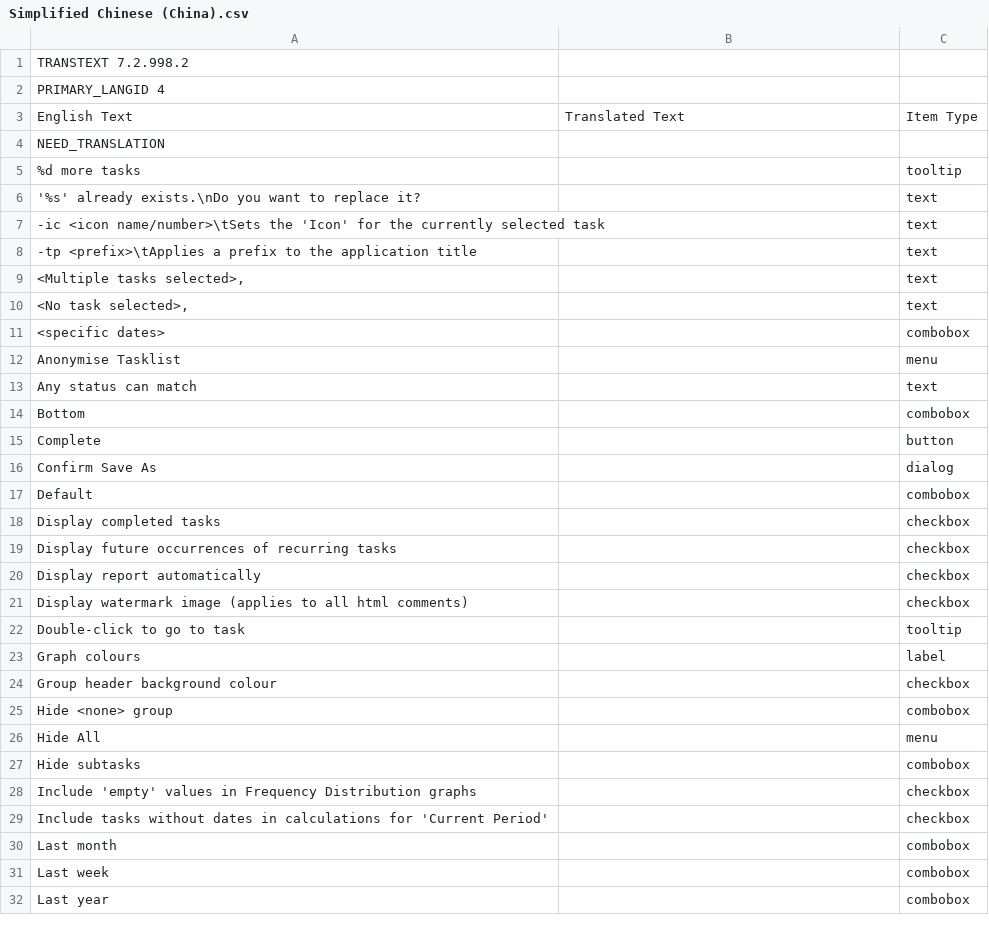
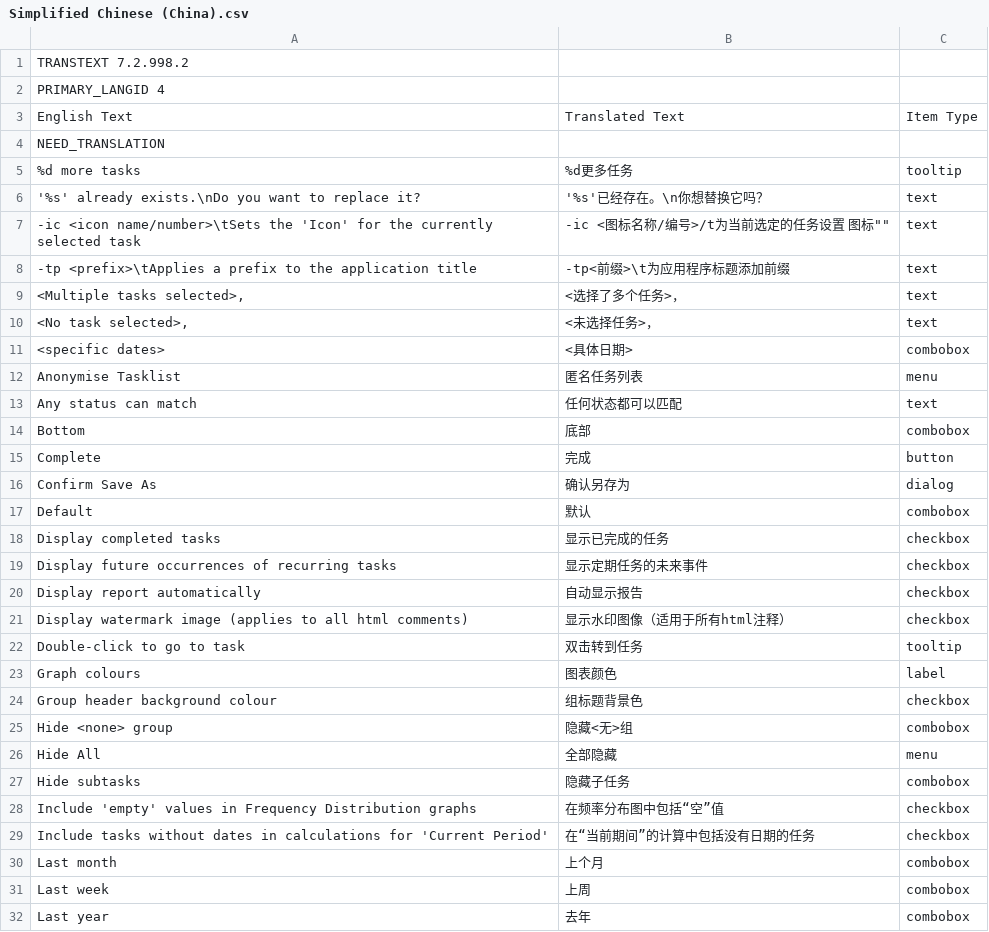
Before and after one commit to abstractspoon/ToDoList_Resources, a CSV file: Translations/Simplified Chinese (China).csv, drawn as a sheet; only a part is shown; the diff covers the shown part only.

Commit message:
Update Simplified Chinese (China).csv

```diff
--- a/Translations/Simplified Chinese (China).csv
+++ b/Translations/Simplified Chinese (China).csv
@@ -4,29 +4,29 @@ English Text	Translated Text	Item Type
 NEED_TRANSLATION
-"%d more tasks"	""	"tooltip"
-"'%s' already exists.\nDo you want to replace it?"	""	"text"
-"-ic <icon name/number>\tSets the 'Icon' for the currently selected task"	""	"text"
-"-tp <prefix>\tApplies a prefix to the application title"	""	"text"
-"<Multiple tasks selected>,"	""	"text"
-"<No task selected>,"	""	"text"
-"<specific dates>"	""	"combobox"
-"Anonymise Tasklist"	""	"menu"
-"Any status can match"	""	"text"
-"Bottom"	""	"combobox"
-"Complete"	""	"button"
-"Confirm Save As"	""	"dialog"
-"Default"	""	"combobox"
-"Display completed tasks"	""	"checkbox"
-"Display future occurrences of recurring tasks"	""	"checkbox"
-"Display report automatically"	""	"checkbox"
-"Display watermark image (applies to all html comments)"	""	"checkbox"
-"Double-click to go to task"	""	"tooltip"
-"Graph colours"	""	"label"
-"Group header background colour"	""	"checkbox"
-"Hide <none> group"	""	"combobox"
-"Hide All"	""	"menu"
-"Hide subtasks"	""	"combobox"
-"Include 'empty' values in Frequency Distribution graphs"	""	"checkbox"
-"Include tasks without dates in calculations for 'Current Period'"	""	"checkbox"
-"Last month"	""	"combobox"
-"Last week"	""	"combobox"
-"Last year"	""	"combobox"
+"%d more tasks"	"%d更多任务"	"tooltip"
+"'%s' already exists.\nDo you want to replace it?"	"'%s'已经存在。\n你想替换它吗？"	"text"
+"-ic <icon name/number>\tSets the 'Icon' for the currently selected task"	"-ic <图标名称/编号>/t为当前选定的任务设置 "图标""	"text"
+"-tp <prefix>\tApplies a prefix to the application title"	"-tp<前缀>\t为应用程序标题添加前缀"	"text"
+"<Multiple tasks selected>,"	"<选择了多个任务>，"	"text"
+"<No task selected>,"	"<未选择任务>，"	"text"
+"<specific dates>"	"<具体日期>"	"combobox"
+"Anonymise Tasklist"	"匿名任务列表"	"menu"
+"Any status can match"	"任何状态都可以匹配"	"text"
+"Bottom"	"底部"	"combobox"
+"Complete"	"完成"	"button"
+"Confirm Save As"	"确认另存为"	"dialog"
+"Default"	"默认"	"combobox"
+"Display completed tasks"	"显示已完成的任务"	"checkbox"
+"Display future occurrences of recurring tasks"	"显示定期任务的未来事件"	"checkbox"
+"Display report automatically"	"自动显示报告"	"checkbox"
+"Display watermark image (applies to all html comments)"	"显示水印图像（适用于所有html注释）"	"checkbox"
+"Double-click to go to task"	"双击转到任务"	"tooltip"
+"Graph colours"	"图表颜色"	"label"
+"Group header background colour"	"组标题背景色"	"checkbox"
+"Hide <none> group"	"隐藏<无>组"	"combobox"
+"Hide All"	"全部隐藏"	"menu"
+"Hide subtasks"	"隐藏子任务"	"combobox"
+"Include 'empty' values in Frequency Distribution graphs"	"在频率分布图中包括“空”值"	"checkbox"
+"Include tasks without dates in calculations for 'Current Period'"	"在“当前期间”的计算中包括没有日期的任务"	"checkbox"
+"Last month"	"上个月"	"combobox"
+"Last week"	"上周"	"combobox"
+"Last year"	"去年"	"combobox"
```
Also changed, not shown: 18 edited cells elsewhere in this file.
